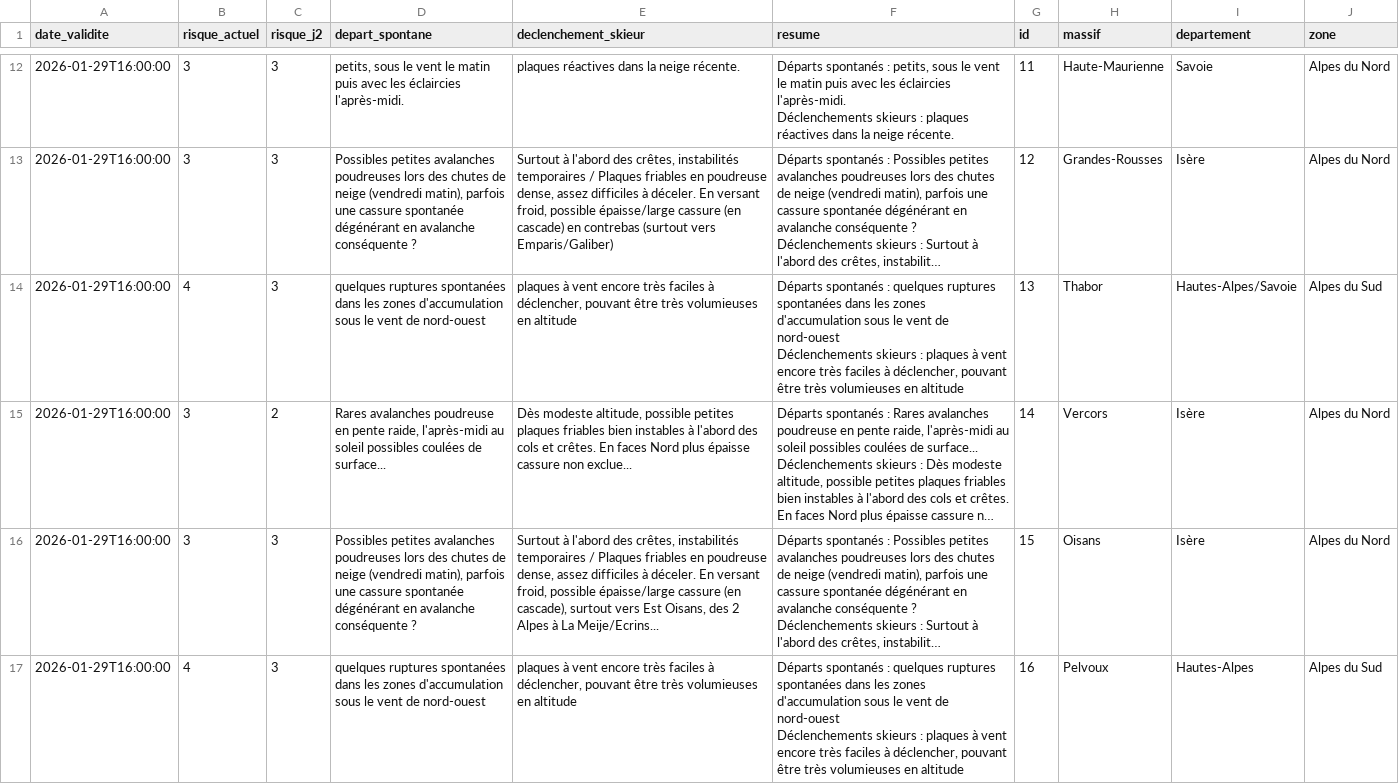
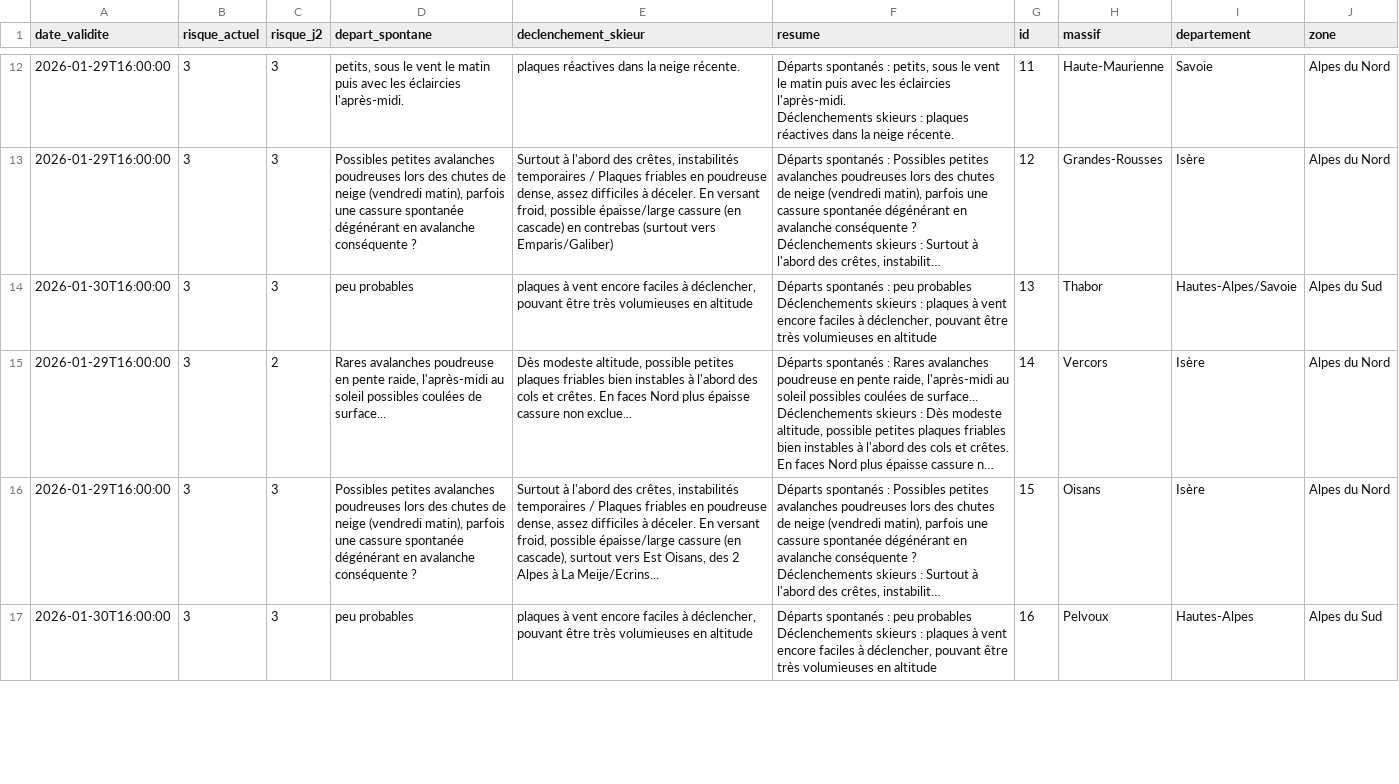
Before and after one commit to Tinevagio/Ski-touring-live, a CSV file: data/bera_latest.csv, drawn as a sheet; only a part is shown, gaps mark what is left out; long unchanged cells end in …; ↵ is a line break in a cell; the diff covers the shown part only; the diff names each change by its address in the sheet, - before the commit and + after, or states it on an @@ line.

Commit message:
🔄 Update BERA data - 2026-01-30 15:20 UTC

```diff
--- a/data/bera_latest.csv
+++ b/data/bera_latest.csv
-A14 (date_validite): 2026-01-29T16:00:00
+A14 (date_validite): 2026-01-30T16:00:00
-B14 (risque_actuel): 4
+B14 (risque_actuel): 3
-D14 (depart_spontane): quelques ruptures spontanées dans les zones d'accumulation sous le vent de nord-ouest
+D14 (depart_spontane): peu probables
-E14 (declenchement_skieur): …vent encore très faciles à…
+E14 (declenchement_skieur): …vent encore faciles à…
-F14 (resume): …spontanés : quelques ruptures spontanées dans les zones d'accumulation sous le vent de nord-ouest ↵ Déclenchements skieurs : plaques à vent encore très faciles à…
+F14 (resume): …spontanés : peu probables ↵ Déclenchements skieurs : plaques à vent encore faciles à…
-A17 (date_validite): 2026-01-29T16:00:00
+A17 (date_validite): 2026-01-30T16:00:00
-B17 (risque_actuel): 4
+B17 (risque_actuel): 3
-D17 (depart_spontane): quelques ruptures spontanées dans les zones d'accumulation sous le vent de nord-ouest
+D17 (depart_spontane): peu probables
-E17 (declenchement_skieur): …vent encore très faciles à…
+E17 (declenchement_skieur): …vent encore faciles à…
-F17 (resume): …spontanés : quelques ruptures spontanées dans les zones d'accumulation sous le vent de nord-ouest ↵ Déclenchements skieurs : plaques à vent encore très faciles à…
+F17 (resume): …spontanés : peu probables ↵ Déclenchements skieurs : plaques à vent encore faciles à…
```
Also changed, not shown: 78 edited cells elsewhere in this file.
